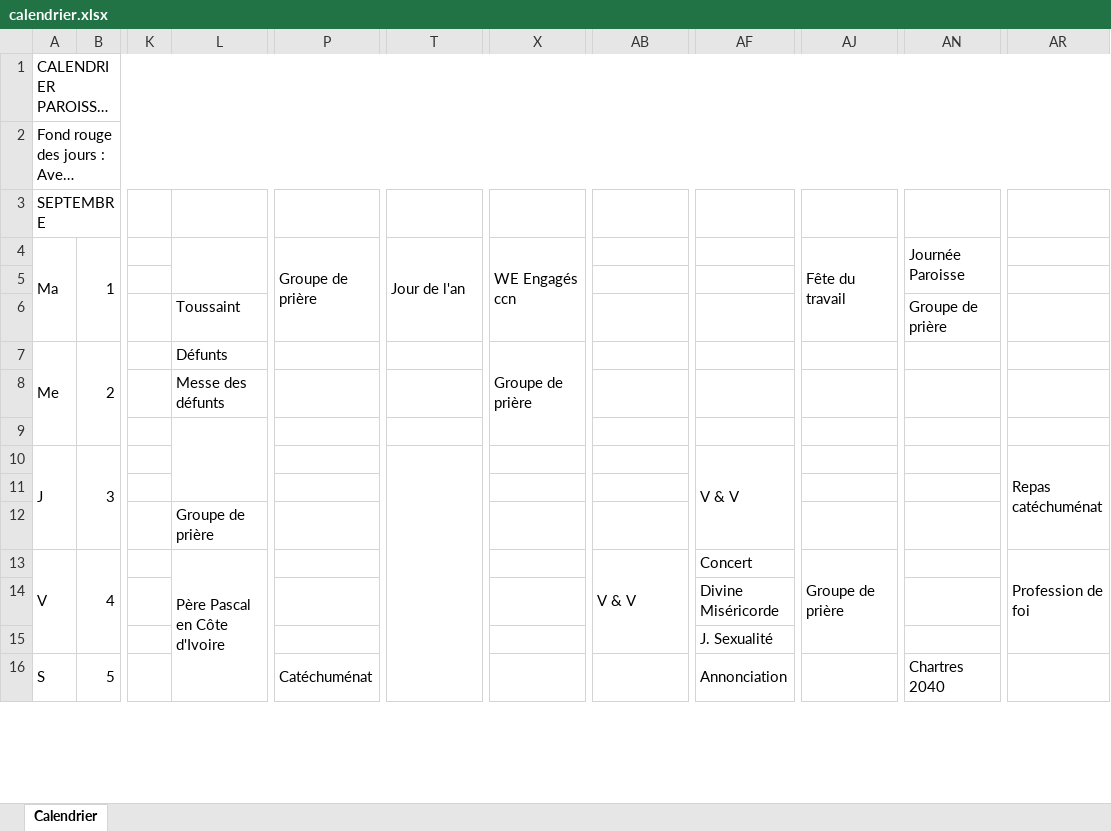
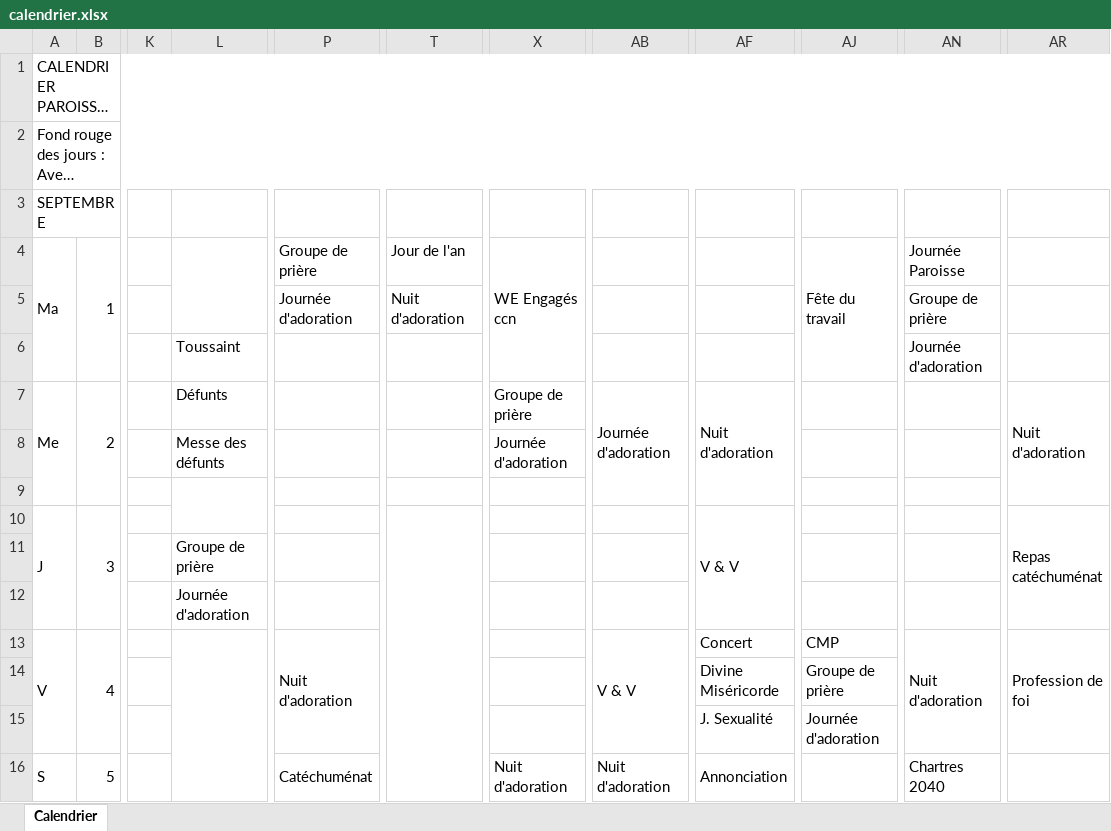
Before and after one commit to Sibalou/caldav-ics-paroisse, an Excel workbook: calendrier.xlsx, sheet Calendrier, drawn as a sheet; only a part is shown, gaps mark what is left out; long unchanged cells end in …; values as stored, in another font and other column widths than the file's, no cell formats; removed rows and columns are numbered as before the commit, all else as after; rows hold the shown columns only; the diff covers the shown part only; the diff names each change by its address in the sheet, - before the commit and + after, or states it on an @@ line.

```diff
--- a/calendrier.xlsx (sheet Calendrier)
+++ b/calendrier.xlsx (sheet Calendrier)
-P4:P6 merged
-T4:T6 merged
-AN4:AN5 merged
-row 5: (empty)
+row 5:  |  |  |  | Journée d'adoration | Nuit d'adoration |  |  |  |  | Groupe de prière
-AN6: Groupe de prière
+AN6: Journée d'adoration
-X7:X9 merged
-AB7: (empty)
+AB7: Journée d'adoration
+AB7:AB9 merged
-AF7: (empty)
+AF7: Nuit d'adoration
+AF7:AF9 merged
-AR7: (empty)
+AR7: Nuit d'adoration
+AR7:AR9 merged
-X8: (empty)
+X8: Journée d'adoration
-L9:L11 merged
+L9:L10 merged
-T10:T17 merged
+T10:T16 merged
-L11: (empty)
+L11: Groupe de prière
-L12: Groupe de prière
+L12: Journée d'adoration
-L13: Père Pascal en Côte d'Ivoire
+L13: (empty)
-P13: (empty)
+P13: Nuit d'adoration
+P13:P15 merged
-AJ13: Groupe de prière
+AJ13: CMP
-AJ13:AJ15 merged
-AN13: (empty)
+AN13: Nuit d'adoration
+AN13:AN15 merged
-AJ14: (empty)
+AJ14: Groupe de prière
-AJ15: (empty)
+AJ15: Journée d'adoration
-X16: (empty)
+X16: Nuit d'adoration
+X16:X18 merged
-AB16: (empty)
+AB16: Nuit d'adoration
+AB16:AB18 merged
```
Also changed, not shown: 24 added rows, 24 removed rows, 4 moved rows, 34 edited cells and merged cells elsewhere in this sheet, cell formats, 4 other files.
